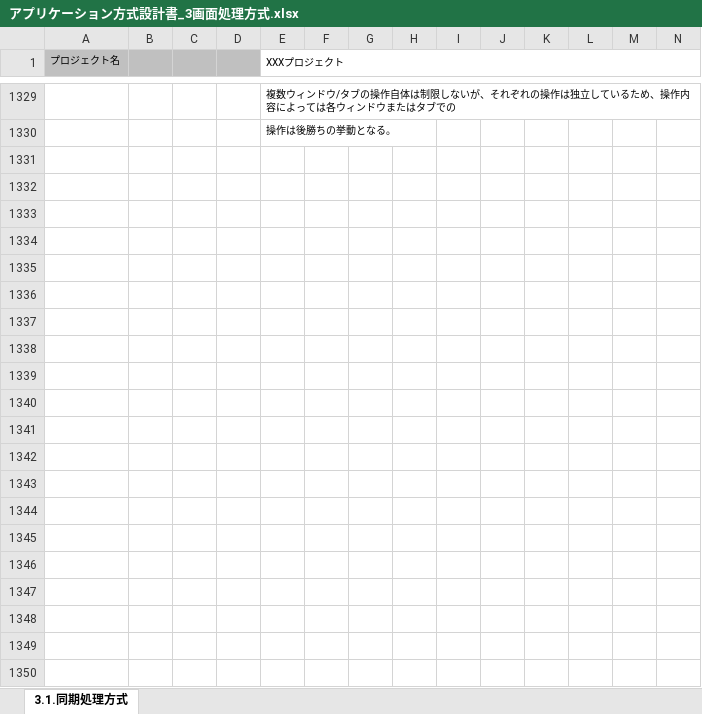
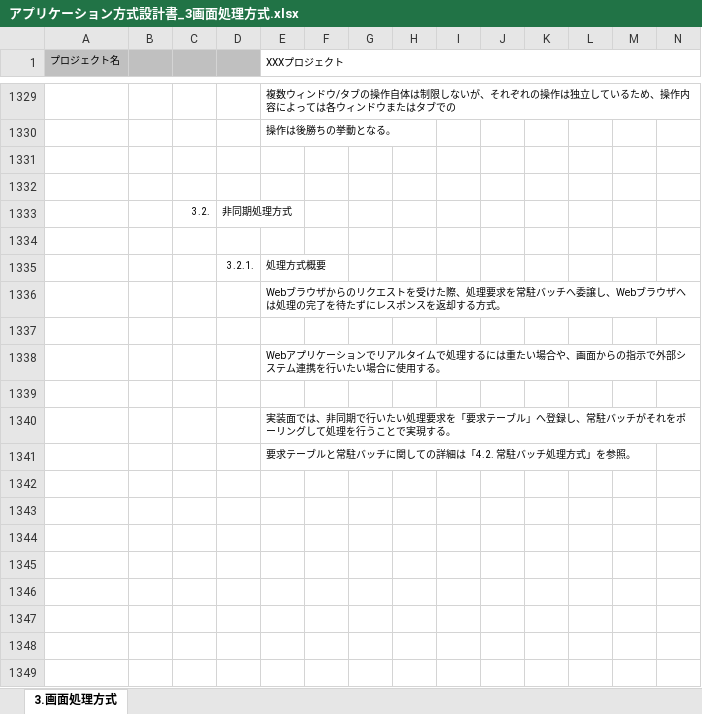
Before and after one commit to Fintan-contents/spring-archdoc-sample, an Excel workbook: アプリケーション方式設計書_3画面処理方式.xlsx, sheet 3.画面処理方式, drawn as a sheet; only a part is shown, gaps mark what is left out; values as stored, in another font and other column widths than the file's, no borders; charts and pictures not drawn; rows hold the shown columns only; the diff covers the shown part only; the diff names each change by its address in the sheet, - before the commit and + after, or states it on an @@ line.

```diff
--- a/アプリケーション方式設計書_3画面処理方式.xlsx (sheet 3.画面処理方式)
+++ b/アプリケーション方式設計書_3画面処理方式.xlsx (sheet 3.画面処理方式)
-sheet tab: 3.1.同期処理方式
+sheet tab: 3.画面処理方式
+row 1331: (empty)
+row 1332: (empty)
+row 1333:  |  | 3.2. | 非同期処理方式
+row 1334: (empty)
+row 1335:  |  |  | 3.2.1. | 処理方式概要
+row 1336:  |  |  |  | Webブラウザからのリクエストを受けた際、処理要求を常駐バッチへ委譲し、Webブラウザへは処理の完了を待たずにレスポンスを返却する方式。
+row 1337: (empty)
+row 1338:  |  |  |  | Webアプリケーションでリアルタイムで処理するには重たい場合や、画面からの指示で外部システム連携を行いたい場合に使用する。
+row 1339: (empty)
+row 1340:  |  |  |  | 実装面では、非同期で行いたい処理要求を「要求テーブル」へ登録し、常駐バッチがそれをポーリングして処理を行うことで実現する。
+row 1341:  |  |  |  | 要求テーブルと常駐バッチに関しての詳細は「4.2. 常駐バッチ処理方式」を参照。
+row 1342: (empty)
+row 1343: (empty)
+row 1344: (empty)
+row 1345: (empty)
+row 1346: (empty)
+row 1347: (empty)
+row 1348: (empty)
+row 1349: (empty)
```
Also changed, not shown: 15 added rows elsewhere in this sheet, charts or pictures, アプリケーション方式設計書_0表紙.xlsx, 4 other files.
